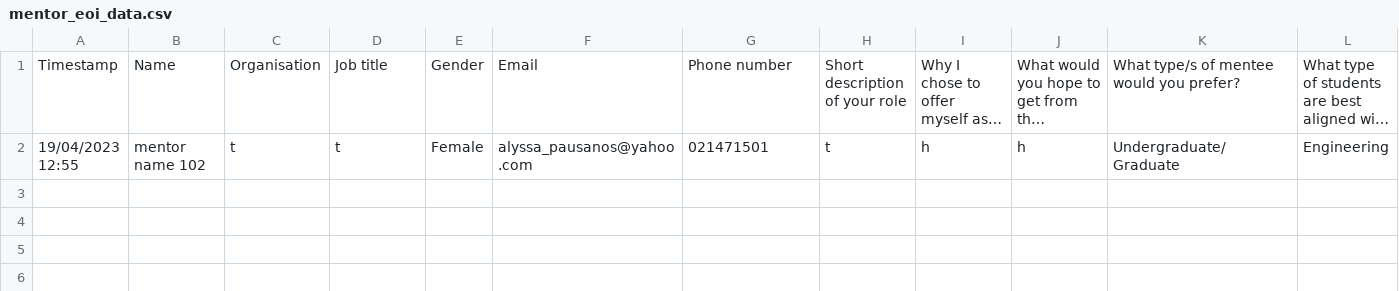
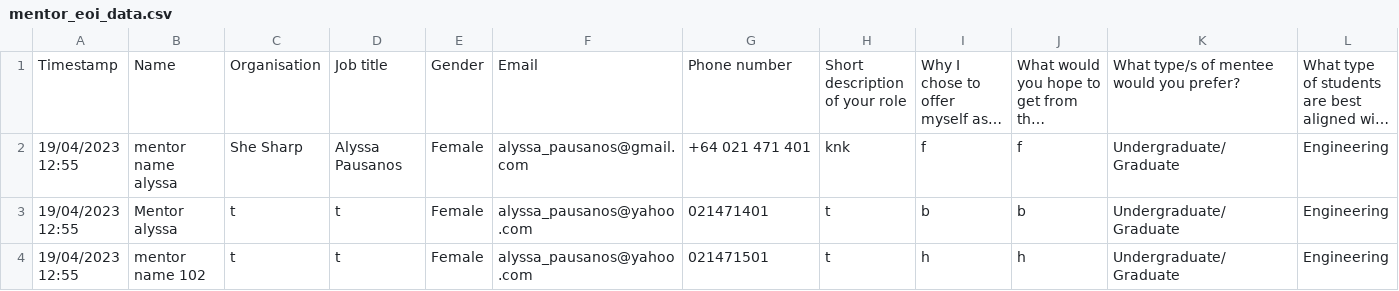
Before and after one commit to JittyVar/mentorshipProject, a CSV file: Dashboard/ai-mentorship/src/app/api/pair/data/mentor_eoi_data.csv, drawn as a sheet; only a part is shown; long unchanged cells end in …; rows hold the shown columns only; the diff names each change by its address in the sheet, - before the commit and + after, or states it on an @@ line.

```diff
--- a/Dashboard/ai-mentorship/src/app/api/pair/data/mentor_eoi_data.csv
+++ b/Dashboard/ai-mentorship/src/app/api/pair/data/mentor_eoi_data.csv
+row 2: 19/04/2023 12:55 | mentor name alyssa | She Sharp | Alyssa Pausanos | Female | alyssa_pausanos@gmail.com | +64 021 471 401 | knk | f | f | Undergraduate/Graduate | Engineering
+row 3: 19/04/2023 12:55 | Mentor alyssa | t | t | Female | alyssa_pausanos@yahoo.com | 021471401 | t | b | b | Undergraduate/Graduate | Engineering
```
Also changed, not shown: Dashboard/ai-mentorship/src/app/api/pair/data/mentee_eoi_data.csv, 12 other files.
